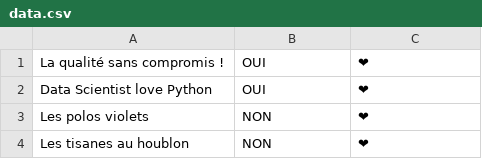
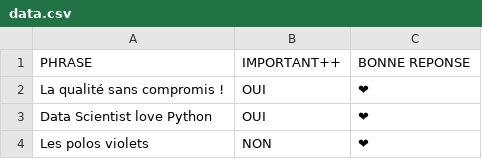
Before and after one commit to publicissapient-france/tindev, a CSV file: src/data/data.csv, drawn as a sheet; only a part is shown; the shorter side is filled out with more unchanged rows; the diff names each change by its address in the sheet, - before the commit and + after, or states it on an @@ line.

Commit message:
Use `gatsby-transformer-csv` to provide data

```diff
--- a/src/data/data.csv
+++ b/src/data/data.csv
+row 1: PHRASE | IMPORTANT++ | BONNE REPONSE
```
Also changed, not shown: 17 other files.
